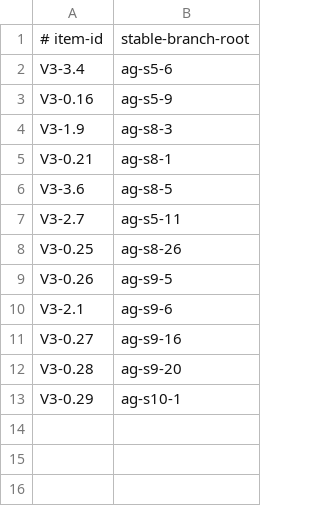
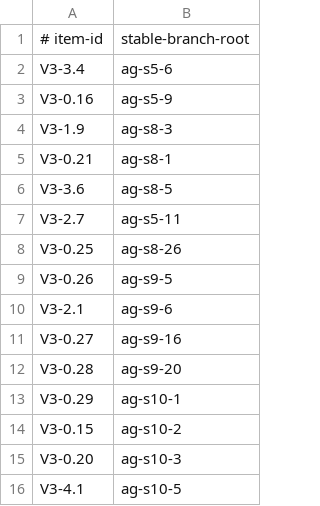
Before and after one commit to vovaBPApro/bpa-dev-infrastructure, a TSV file: instance/review-items.tsv, drawn as a sheet.

```diff
--- a/instance/review-items.tsv
+++ b/instance/review-items.tsv
@@ -13 +13,4 @@ V3-0.28	ag-s9-20
 V3-0.29	ag-s10-1
+V3-0.15	ag-s10-2
+V3-0.20	ag-s10-3
+V3-4.1	ag-s10-5
```
Also changed, not shown: 1 other file.
